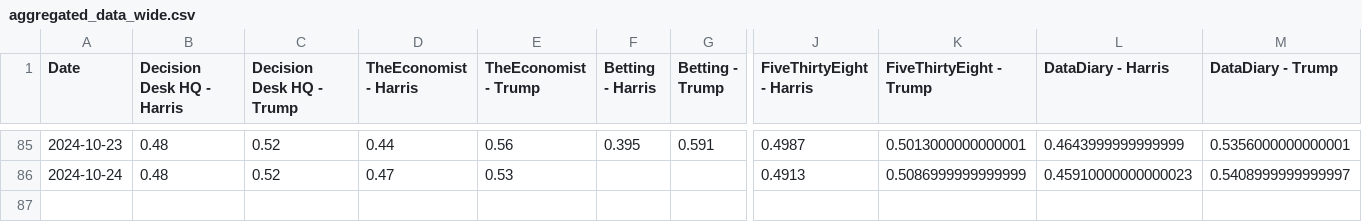
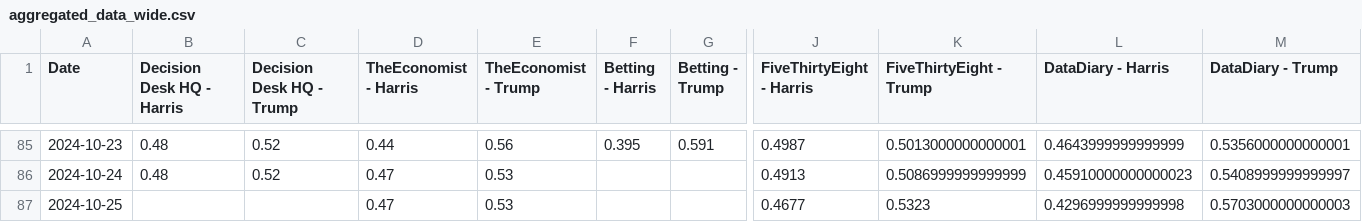
Before and after one commit to PaulMainwood/Election2024, a CSV file: aggregated_data_wide.csv, drawn as a sheet; only a part is shown, gaps mark what is left out; rows hold the shown columns only; the diff names each change by its address in the sheet, - before the commit and + after, or states it on an @@ line.

```diff
--- a/aggregated_data_wide.csv
+++ b/aggregated_data_wide.csv
+row 87: 2024-10-25 |  |  | 0.47 | 0.53 |  |  | 0.4677 | 0.5323 | 0.4296999999999998 | 0.5703000000000003
```
Also changed, not shown: ManualData.csv, aggregated_data.csv, 4 other files.
